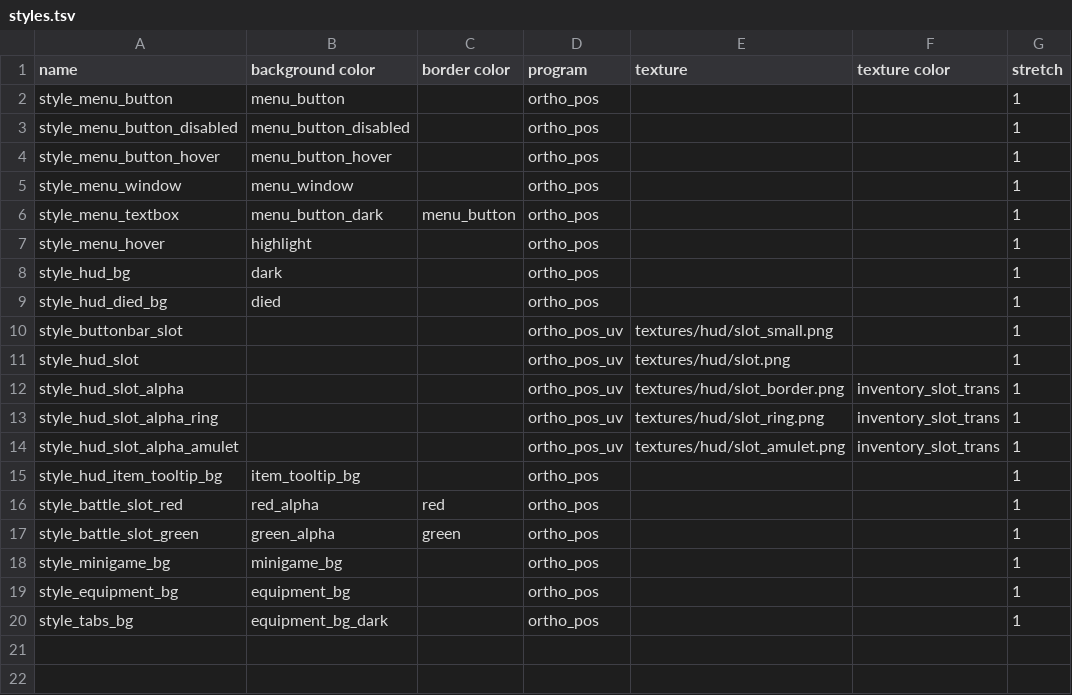
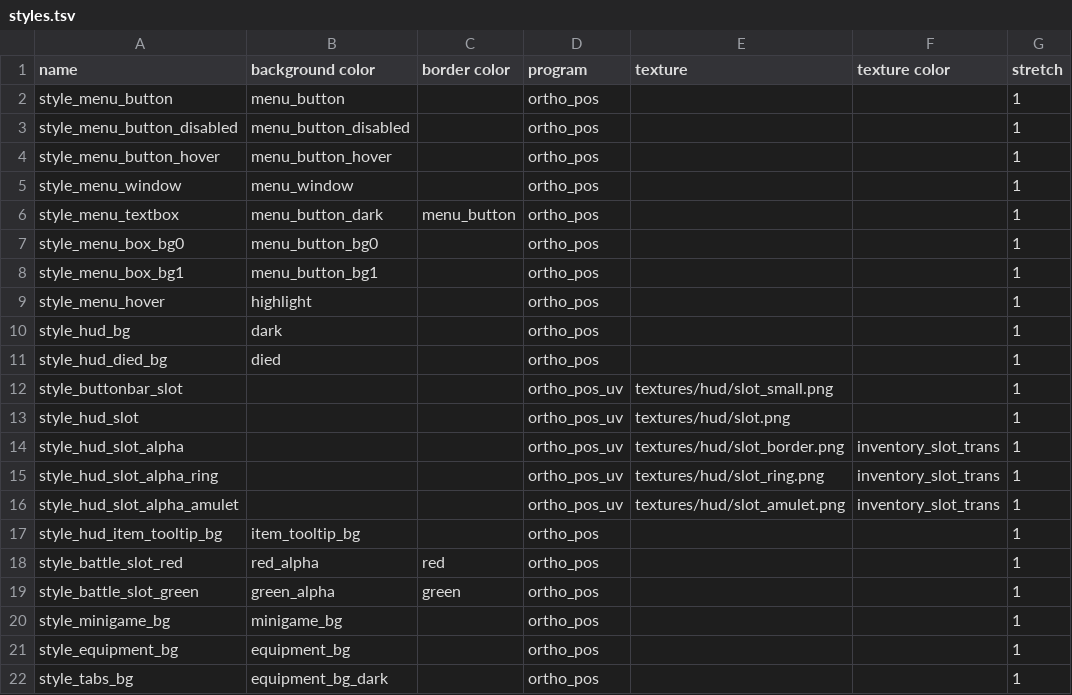
Before and after one commit to jazztickets/choria, a TSV file: working/tables/styles.tsv, drawn as a sheet.

```diff
--- a/working/tables/styles.tsv
+++ b/working/tables/styles.tsv
@@ -6,2 +6,4 @@ style_menu_window	menu_window		ortho_pos			1
 style_menu_textbox	menu_button_dark	menu_button	ortho_pos			1
+style_menu_box_bg0	menu_button_bg0		ortho_pos			1
+style_menu_box_bg1	menu_button_bg1		ortho_pos			1
 style_menu_hover	highlight		ortho_pos			1
```
Also changed, not shown: working/tables/colors.tsv, 4 other files.
